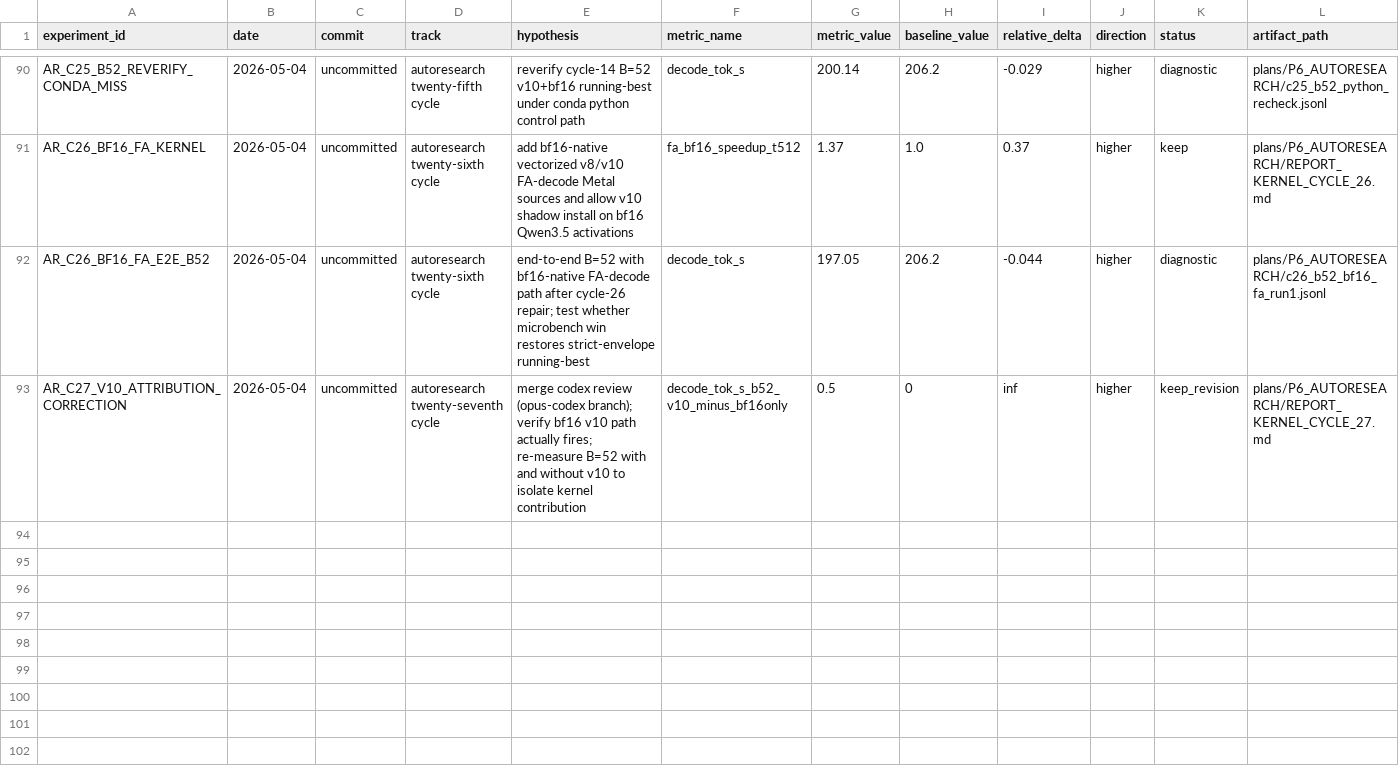
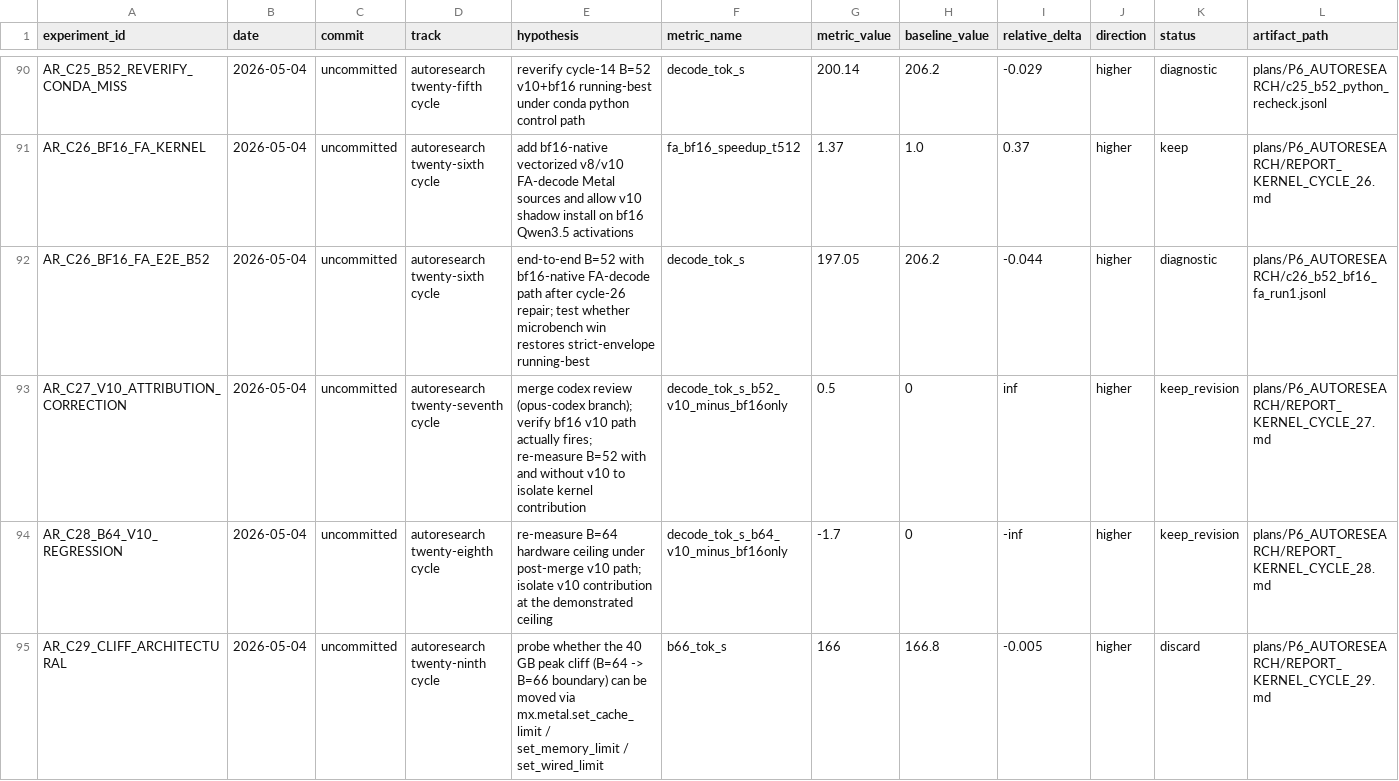
Before and after one commit to Ivis4ml/silica-mlx, a TSV file: plans/P6_AUTORESEARCH_LOG.tsv, drawn as a sheet; only a part is shown, gaps mark what is left out; rows hold the shown columns only; the diff names each change by its address in the sheet, - before the commit and + after, or states it on an @@ line.

```diff
--- a/plans/P6_AUTORESEARCH_LOG.tsv
+++ b/plans/P6_AUTORESEARCH_LOG.tsv
+row 94: AR_C28_B64_V10_REGRESSION | 2026-05-04 | uncommitted | autoresearch twenty-eighth cycle | re-measure B=64 hardware ceiling under post-merge v10 path; isolate v10 contribution at the demonstrated ceiling | decode_tok_s_b64_v10_minus_bf16only | -1.7 | 0 | -inf | higher | keep_revision | plans/P6_AUTORESEARCH/REPORT_KERNEL_CYCLE_28.md
+row 95: AR_C29_CLIFF_ARCHITECTURAL | 2026-05-04 | uncommitted | autoresearch twenty-ninth cycle | probe whether the 40 GB peak cliff (B=64 -> B=66 boundary) can be moved via mx.metal.set_cache_limit / set_memory_limit / set_wired_limit | b66_tok_s | 166 | 166.8 | -0.005 | higher | discard | plans/P6_AUTORESEARCH/REPORT_KERNEL_CYCLE_29.md
```
Also changed, not shown: 2 other files.
